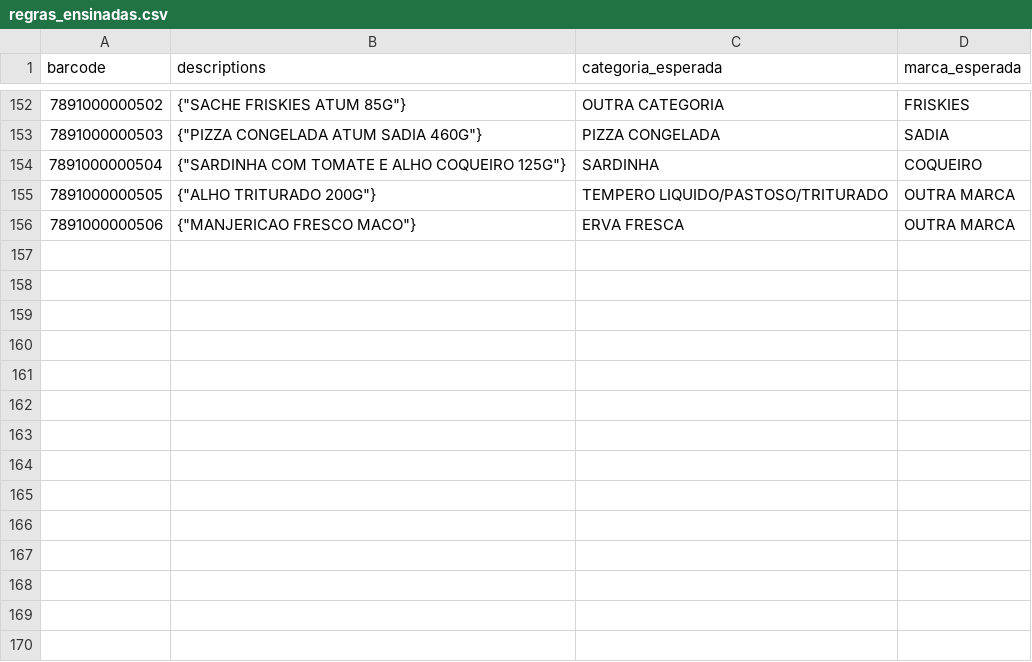
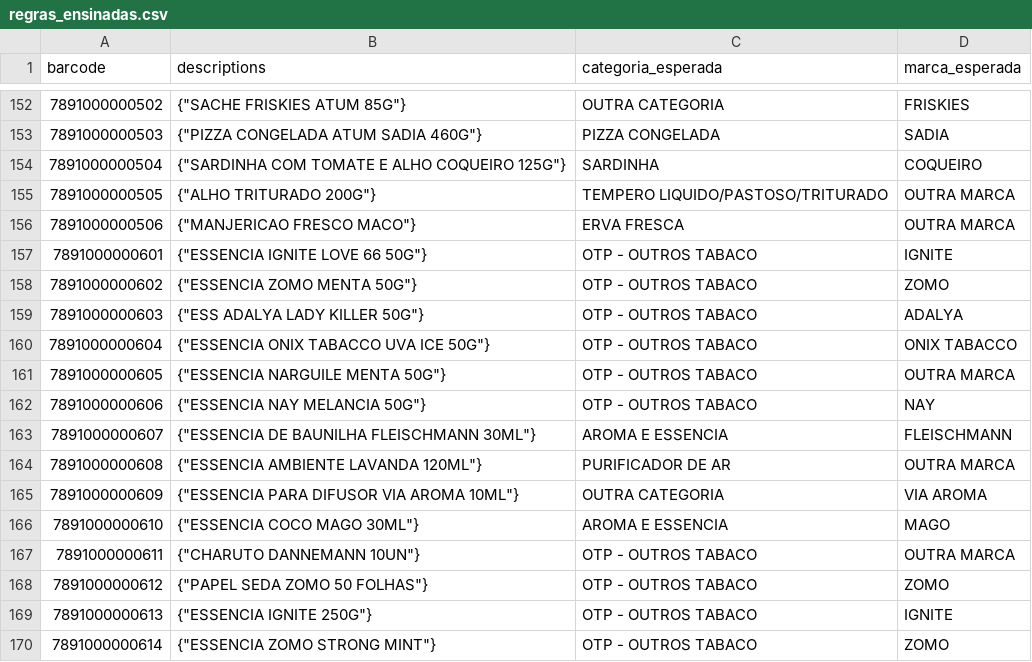
Before and after one commit to marcato-app/felipefreitas, a CSV file: classificador/testes/regras_ensinadas.csv, drawn as a sheet; only a part is shown, gaps mark what is left out; the diff names each change by its address in the sheet, - before the commit and + after, or states it on an @@ line.

```diff
--- a/classificador/testes/regras_ensinadas.csv
+++ b/classificador/testes/regras_ensinadas.csv
+row 157: 7891000000601 | {"ESSENCIA IGNITE LOVE 66 50G"} | OTP - OUTROS TABACO | IGNITE
+row 158: 7891000000602 | {"ESSENCIA ZOMO MENTA 50G"} | OTP - OUTROS TABACO | ZOMO
+row 159: 7891000000603 | {"ESS ADALYA LADY KILLER 50G"} | OTP - OUTROS TABACO | ADALYA
+row 160: 7891000000604 | {"ESSENCIA ONIX TABACCO UVA ICE 50G"} | OTP - OUTROS TABACO | ONIX TABACCO
+row 161: 7891000000605 | {"ESSENCIA NARGUILE MENTA 50G"} | OTP - OUTROS TABACO | OUTRA MARCA
+row 162: 7891000000606 | {"ESSENCIA NAY MELANCIA 50G"} | OTP - OUTROS TABACO | NAY
+row 163: 7891000000607 | {"ESSENCIA DE BAUNILHA FLEISCHMANN 30ML"} | AROMA E ESSENCIA | FLEISCHMANN
+row 164: 7891000000608 | {"ESSENCIA AMBIENTE LAVANDA 120ML"} | PURIFICADOR DE AR | OUTRA MARCA
+row 165: 7891000000609 | {"ESSENCIA PARA DIFUSOR VIA AROMA 10ML"} | OUTRA CATEGORIA | VIA AROMA
+row 166: 7891000000610 | {"ESSENCIA COCO MAGO 30ML"} | AROMA E ESSENCIA | MAGO
+row 167: 7891000000611 | {"CHARUTO DANNEMANN 10UN"} | OTP - OUTROS TABACO | OUTRA MARCA
+row 168: 7891000000612 | {"PAPEL SEDA ZOMO 50 FOLHAS"} | OTP - OUTROS TABACO | ZOMO
+row 169: 7891000000613 | {"ESSENCIA IGNITE 250G"} | OTP - OUTROS TABACO | IGNITE
+row 170: 7891000000614 | {"ESSENCIA ZOMO STRONG MINT"} | OTP - OUTROS TABACO | ZOMO
```
Also changed, not shown: 3 other files.
